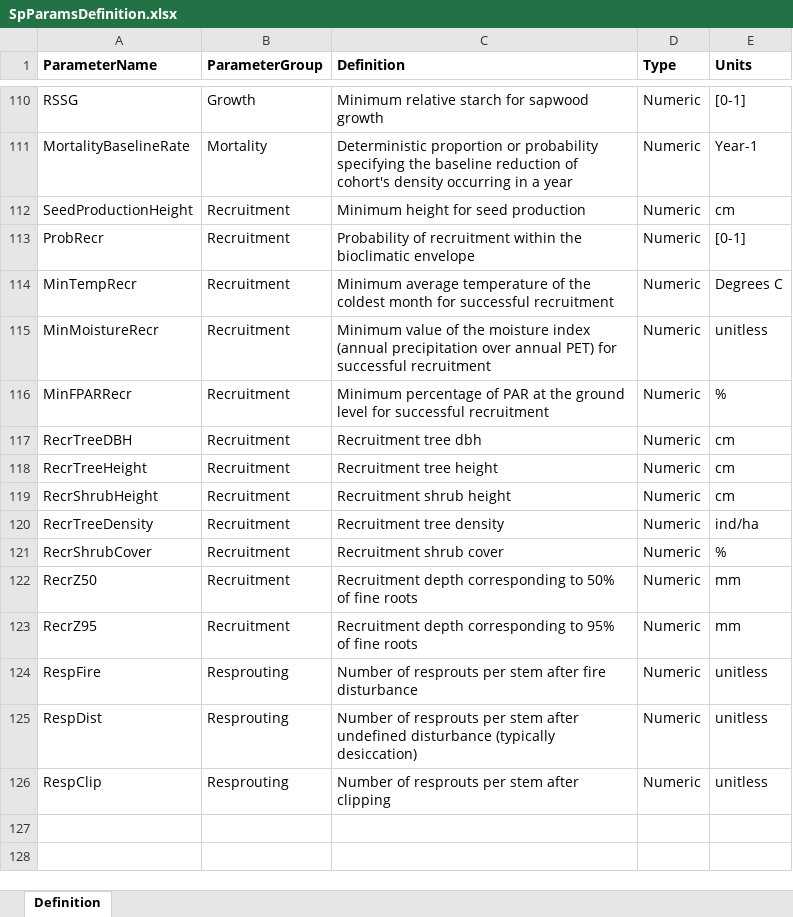
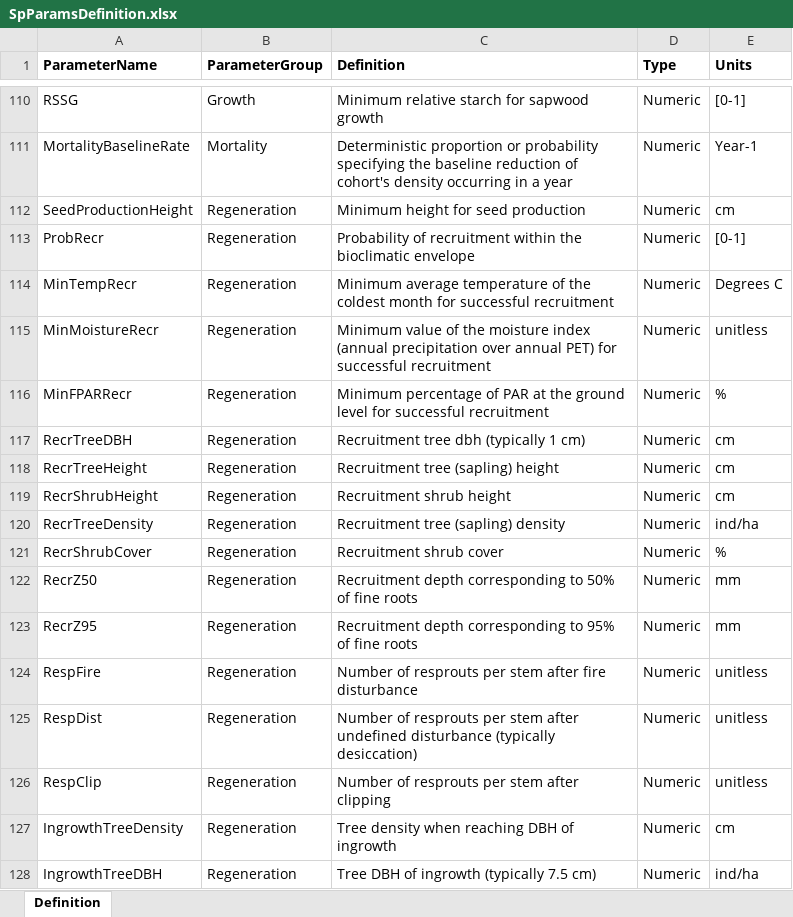
Before and after one commit to emf-creaf/medfate, an Excel workbook: data-raw/SpParamsDefinition.xlsx, sheet Definition, drawn as a sheet; only a part is shown, gaps mark what is left out; values as stored, in another font and other column widths than the file's, no borders; the diff names each change by its address in the sheet, - before the commit and + after, or states it on an @@ line.

```diff
--- a/data-raw/SpParamsDefinition.xlsx (sheet Definition)
+++ b/data-raw/SpParamsDefinition.xlsx (sheet Definition)
-B112:B123 (ParameterGroup): Recruitment
+B112:B123 (ParameterGroup): Regeneration
-C117 (Definition): Recruitment tree dbh
+C117 (Definition): Recruitment tree dbh (typically 1 cm)
-C118 (Definition): Recruitment tree height
+C118 (Definition): Recruitment tree (sapling) height
-C120 (Definition): Recruitment tree density
+C120 (Definition): Recruitment tree (sapling) density
-B124:B126 (ParameterGroup): Resprouting
+B124:B126 (ParameterGroup): Regeneration
+row 127: IngrowthTreeDensity | Regeneration | Tree density when reaching DBH of ingrowth | Numeric | cm
+row 128: IngrowthTreeDBH | Regeneration | Tree DBH of ingrowth (typically 7.5 cm) | Numeric | ind/ha
```
Also changed, not shown: data-raw/InitialSpParamsMED.xlsx, data-raw/SpParamsMED.xlsx, 3 other files.
